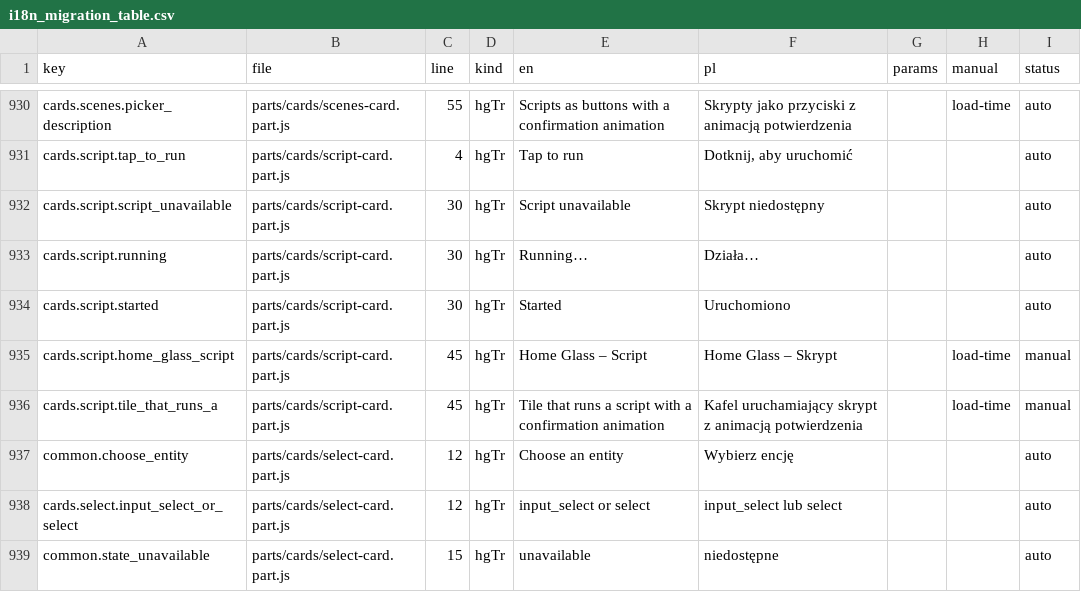
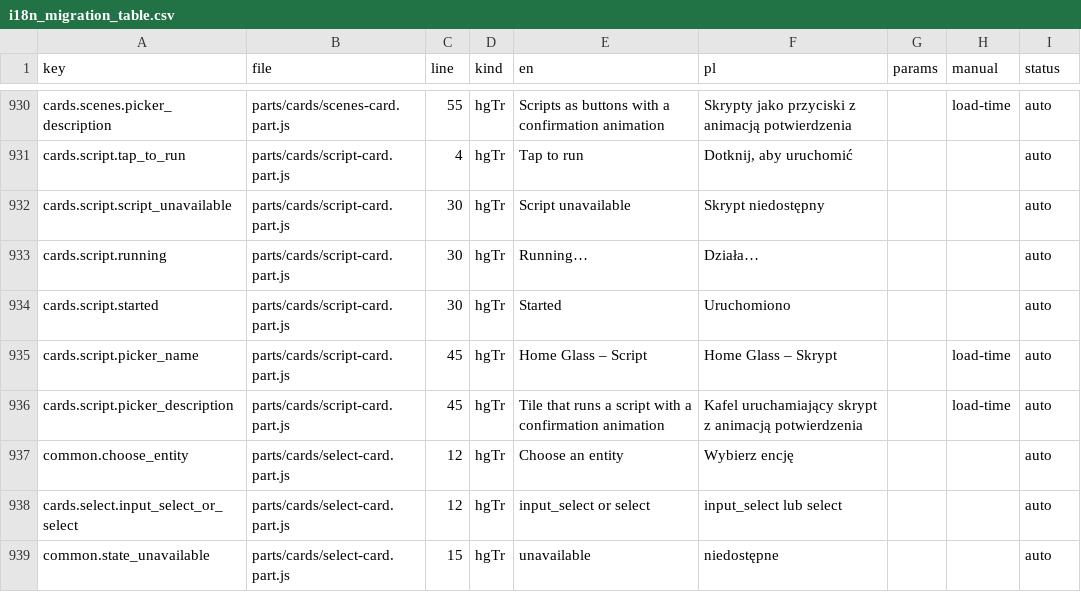
Before and after one commit to cbailly42/nuvio, a CSV file: tools/i18n_migration_table.csv, drawn as a sheet; only a part is shown, gaps mark what is left out.

```diff
--- a/tools/i18n_migration_table.csv
+++ b/tools/i18n_migration_table.csv
@@ -934,4 +934,4 @@ cards.script.running,parts/cards/script-card.part.js,30,hgTr,Running…,Działa
 cards.script.started,parts/cards/script-card.part.js,30,hgTr,Started,Uruchomiono,,,auto
-cards.script.home_glass_script,parts/cards/script-card.part.js,45,hgTr,Home Glass – Script,Home Glass – Skrypt,,load-time,manual
-cards.script.tile_that_runs_a,parts/cards/script-card.part.js,45,hgTr,Tile that runs a script with a confirmation animation,Kafel uruchamiający skrypt z animacją potwierdzenia,,load-time,manual
+cards.script.picker_name,parts/cards/script-card.part.js,45,hgTr,Home Glass – Script,Home Glass – Skrypt,,load-time,auto
+cards.script.picker_description,parts/cards/script-card.part.js,45,hgTr,Tile that runs a script with a confirmation animation,Kafel uruchamiający skrypt z animacją potwierdzenia,,load-time,auto
 common.choose_entity,parts/cards/select-card.part.js,12,hgTr,Choose an entity,Wybierz encję,,,auto
```
Also changed, not shown: 3 other files.
